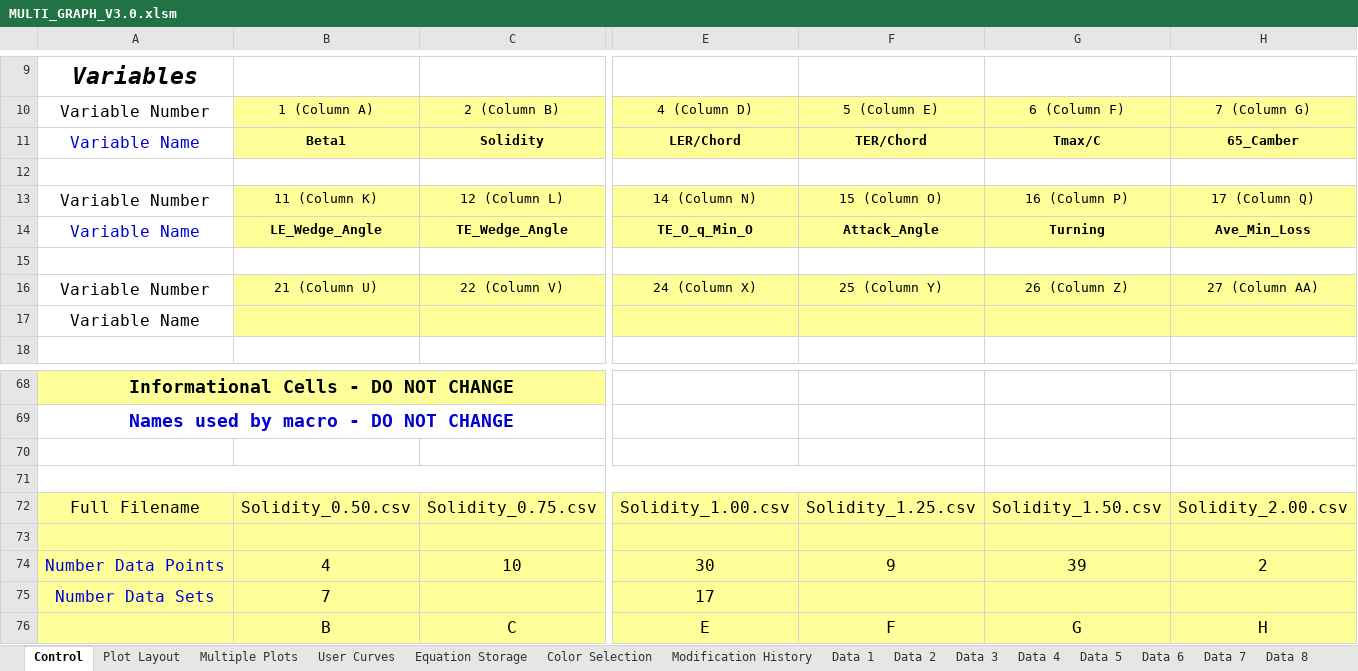
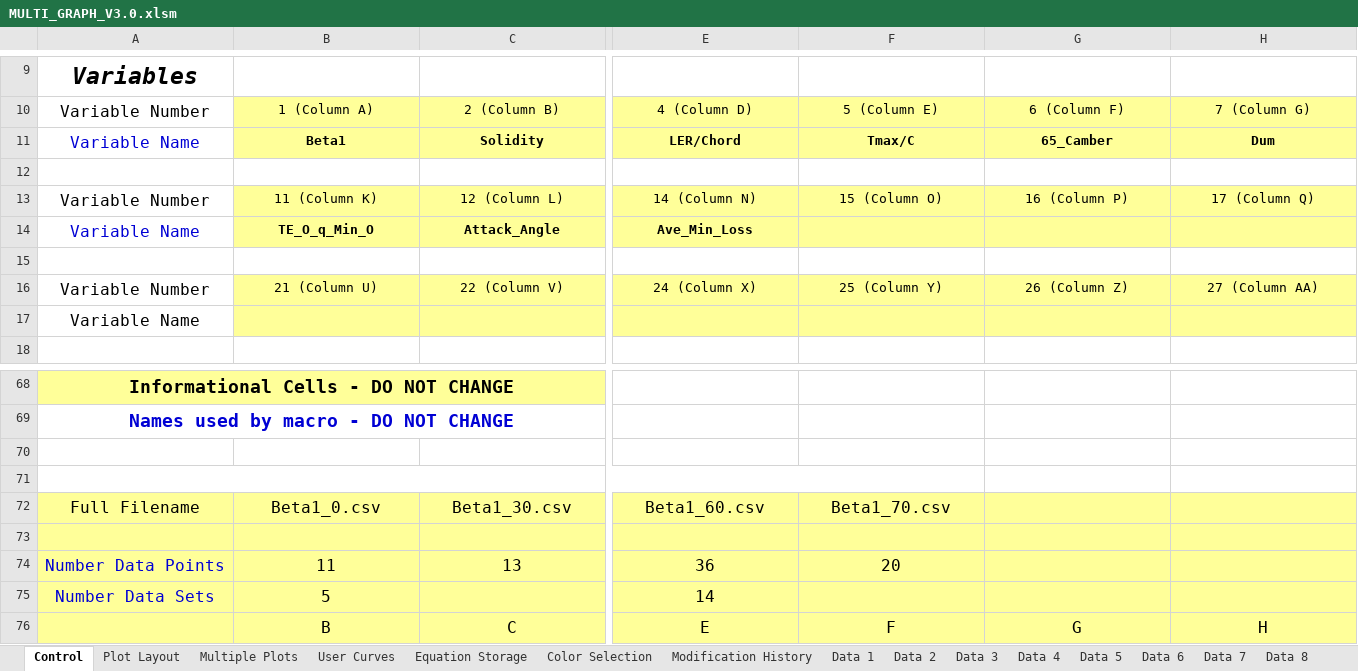
Before and after one commit to Ask30/Multigraph, an Excel workbook: MULTI_GRAPH_V3.0.xlsm, sheet Control, drawn as a sheet; only a part is shown, gaps mark what is left out; values as stored, in another font and other column widths than the file's, no borders; charts and pictures not drawn; removed rows and columns are numbered as before the commit, all else as after; rows hold the shown columns only; the diff covers the shown part only; the diff names each change by its address in the sheet, - before the commit and + after, or states it on an @@ line.

```diff
--- a/MULTI_GRAPH_V3.0.xlsm (sheet Control)
+++ b/MULTI_GRAPH_V3.0.xlsm (sheet Control)
-F11: TER/Chord
+F11: Tmax/C
-G11: Tmax/C
+G11: 65_Camber
-H11: 65_Camber
+H11: Dum
-B14: LE_Wedge_Angle
+B14: TE_O_q_Min_O
-C14: TE_Wedge_Angle
+C14: Attack_Angle
-E14: TE_O_q_Min_O
+E14: Ave_Min_Loss
-F14: Attack_Angle
+F14: (empty)
-G14: Turning
+G14: (empty)
-H14: Ave_Min_Loss
+H14: (empty)
-row 72: Full Filename | Solidity_0.50.csv | Solidity_0.75.csv | Solidity_1.00.csv | Solidity_1.25.csv | Solidity_1.50.csv | Solidity_2.00.csv
+row 72: Full Filename | Beta1_0.csv | Beta1_30.csv | Beta1_60.csv | Beta1_70.csv
-row 74: Number Data Points | 4 | 10 | 30 | 9 | 39 | 2
+row 74: Number Data Points | 11 | 13 | 36 | 20
-B75: 7
+B75: 5
-E75: 17
+E75: 14
```
Also changed, not shown: 4 edited cells elsewhere in this sheet, sheet Data 6, sheet Data 3, sheet Data 4, sheet Data 5, sheet Data 2, sheet Data 1, 4 more sheets, charts or pictures.
